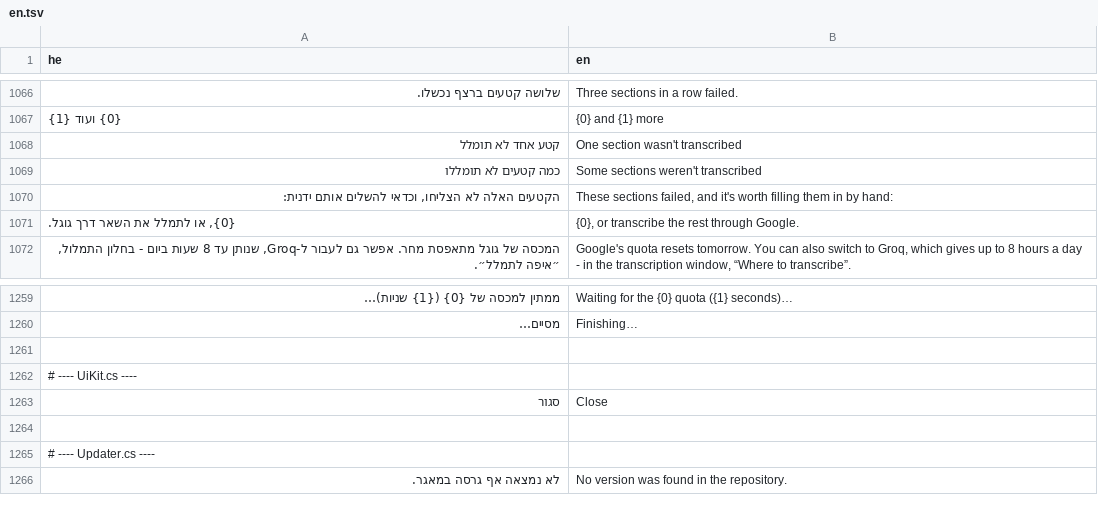
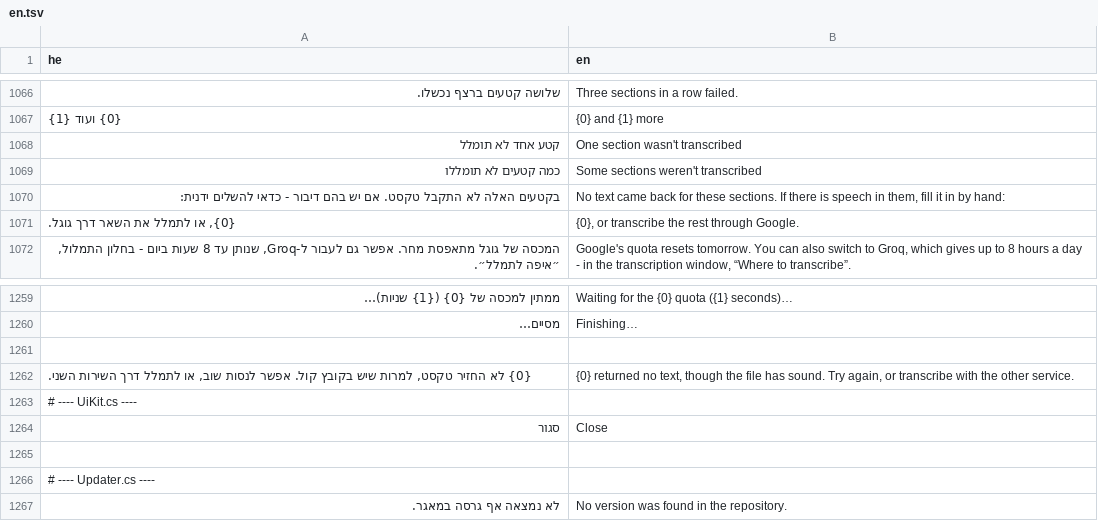
Before and after one commit to BeniaBot/subtitle-studio, a TSV file: build/lang/en.tsv, drawn as a sheet; only a part is shown, gaps mark what is left out; removed rows and columns are numbered as before the commit, all else as after; the diff names each change by its address in the sheet, - before the commit and + after, or states it on an @@ line.

```diff
--- a/build/lang/en.tsv
+++ b/build/lang/en.tsv
-row 1070: הקטעים האלה לא הצליחו, וכדאי להשלים אותם ידנית: | These sections failed, and it's worth filling them in by hand:
+row 1070: בקטעים האלה לא התקבל טקסט. אם יש בהם דיבור - כדאי להשלים ידנית: | No text came back for these sections. If there is speech in them, fill it in by hand:
+row 1262: {0} לא החזיר טקסט, למרות שיש בקובץ קול. אפשר לנסות שוב, או לתמלל דרך השירות השני. | {0} returned no text, though the file has sound. Try again, or transcribe with the other service.
```
Also changed, not shown: 6 other files.
